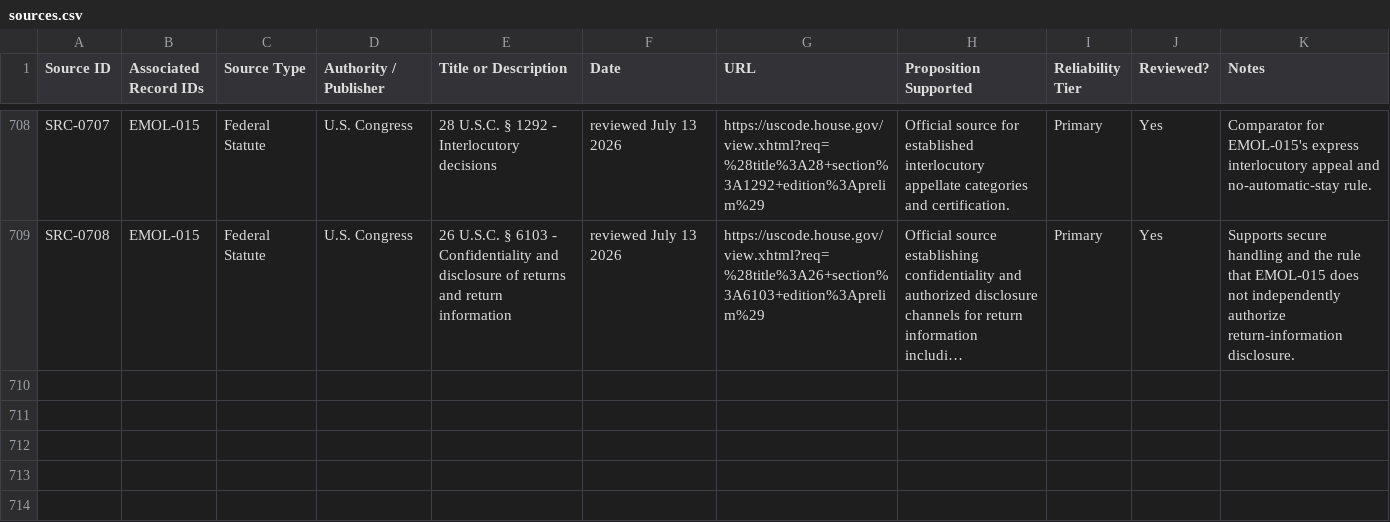
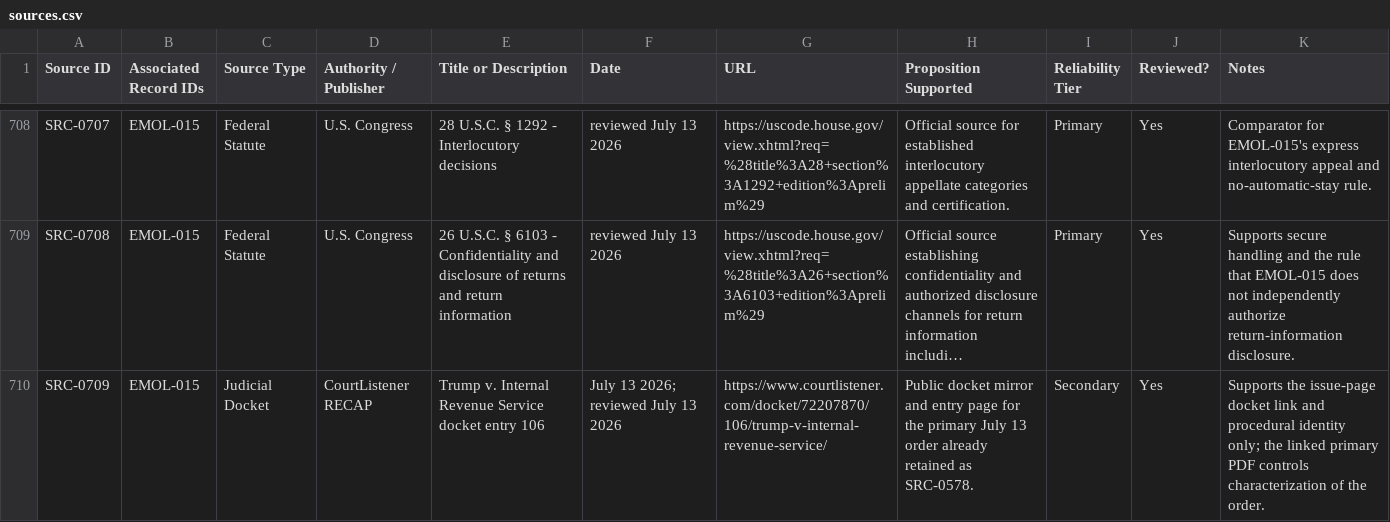
Before and after one commit to Thorncrag/ARRP, a CSV file: inventory/sources.csv, drawn as a sheet; only a part is shown, gaps mark what is left out; long unchanged cells end in …; the diff names each change by its address in the sheet, - before the commit and + after, or states it on an @@ line.

Commit message:
Run EMOL-015 T4 audit

```diff
--- a/inventory/sources.csv
+++ b/inventory/sources.csv
+row 710: SRC-0709 | EMOL-015 | Judicial Docket | CourtListener RECAP | Trump v. Internal Revenue Service docket entry 106 | July 13 2026; reviewed July 13 2026 | https://www.courtlistener.com/docket/72207870/106/trump-v-internal-revenue-service/ | Public docket mirror and entry page for the primary July 13 order already retained as SRC-0578. | Secondary | Yes | Supports the issue-page docket link and procedural identity only; the linked primary PDF controls characterization of the order.
```
Also changed, not shown: 6 other files.
